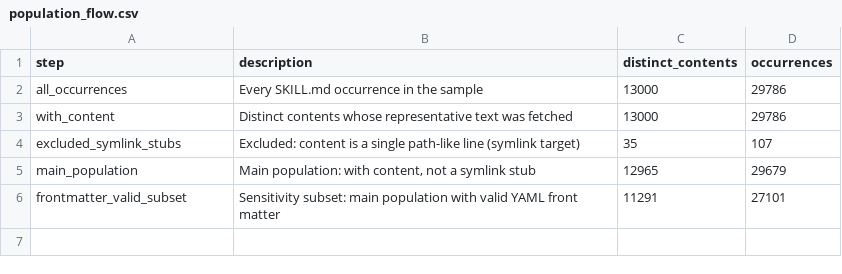
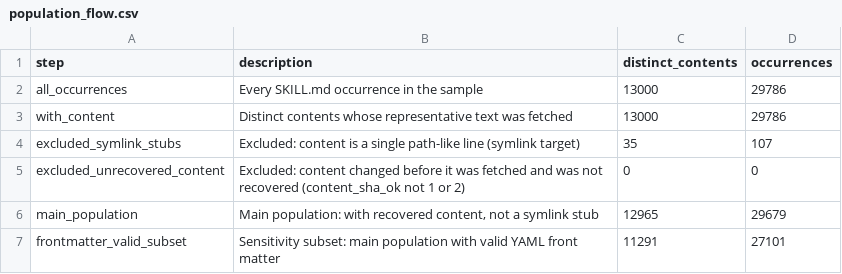
Before and after one commit to jeraddunne/csc580-group9-msr2027, a CSV file: results/population_flow.csv, drawn as a sheet.

```diff
--- a/results/population_flow.csv
+++ b/results/population_flow.csv
@@ -4,3 +4,4 @@ with_content,Distinct contents whose representative text was fetched,13000,29786
 excluded_symlink_stubs,Excluded: content is a single path-like line (symlink target),35,107
-main_population,"Main population: with content, not a symlink stub",12965,29679
+excluded_unrecovered_content,Excluded: content changed before it was fetched and was not recovered (content_sha_ok not 1 or 2),0,0
+main_population,"Main population: with recovered content, not a symlink stub",12965,29679
 frontmatter_valid_subset,Sensitivity subset: main population with valid YAML front matter,11291,27101
```
Also changed, not shown: results/scripts_summary.csv, results/spec_verification.csv, 10 other files.
